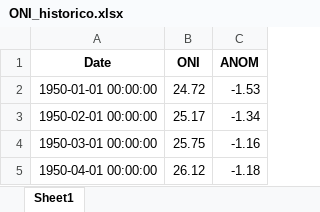
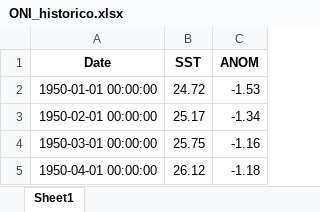
Before and after one commit to jsslTueniuane/JSSL-INV-FUNC-BACKEND, an Excel workbook: Data/ONI/ONI_historico.xlsx, sheet Sheet1, drawn as a sheet; only a part is shown; values as stored, in another font and other column widths than the file's, no borders; the diff names each change by its address in the sheet, - before the commit and + after, or states it on an @@ line.

```diff
--- a/Data/ONI/ONI_historico.xlsx (sheet Sheet1)
+++ b/Data/ONI/ONI_historico.xlsx (sheet Sheet1)
-B1: ONI
+B1: SST
```
Also changed, not shown: Data/SIMEM/ListadoEmbalses.xlsx, 11 other files.
